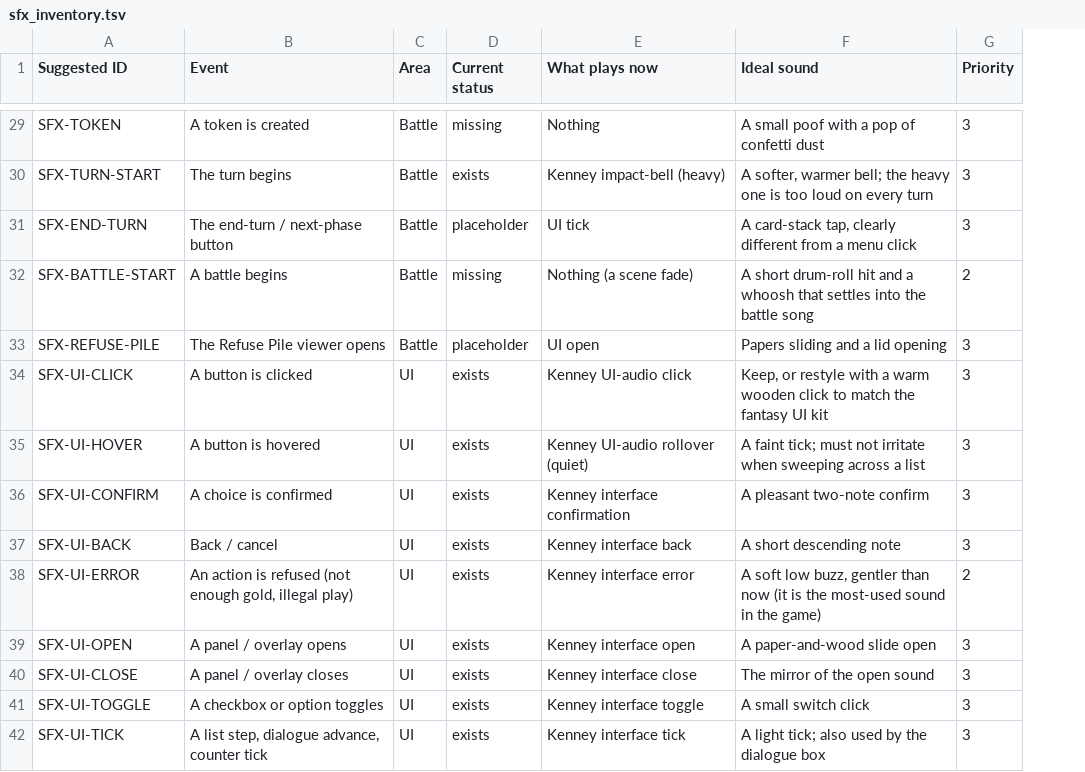
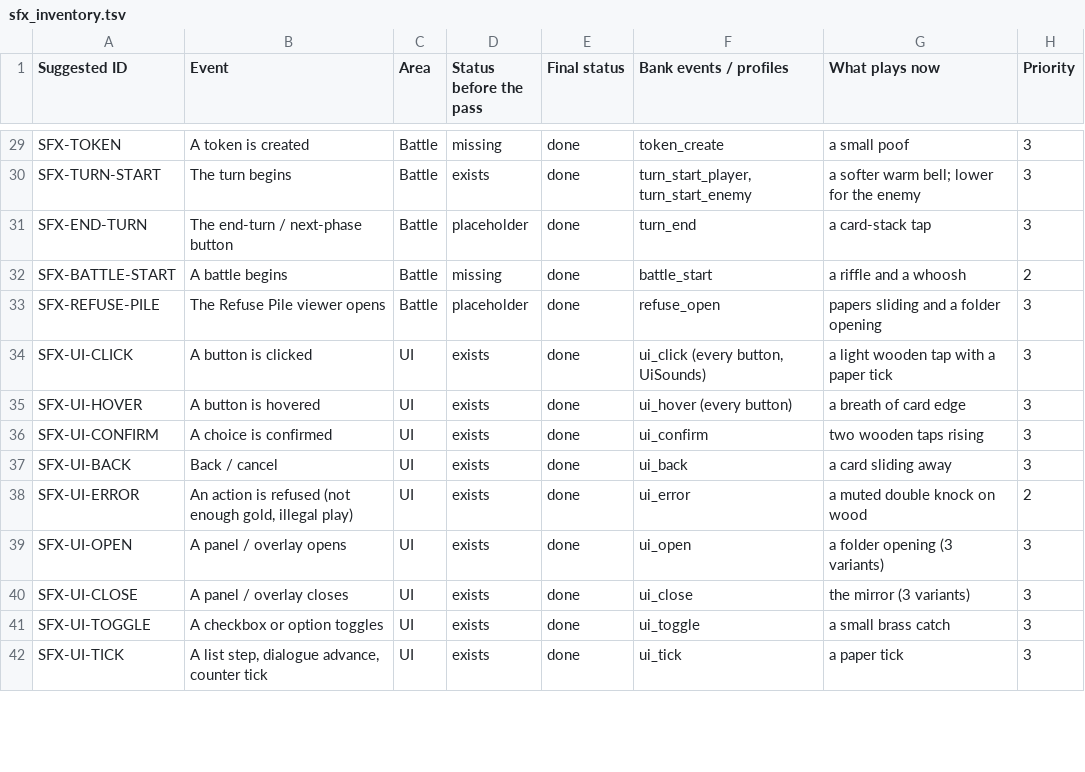
Before and after one commit to Aglowatz/Deckbuilder-rpg, a TSV file: docs/audio/sfx_inventory.tsv, drawn as a sheet; only a part is shown, gaps mark what is left out; removed rows and columns are numbered as before the commit, all else as after; the diff covers the shown part only; the diff names each change by its address in the sheet, - before the commit and + after, or states it on an @@ line.

```diff
--- a/docs/audio/sfx_inventory.tsv
+++ b/docs/audio/sfx_inventory.tsv
+column E (Final status), rows 29-42: all done
+column F (Bank events / profiles), rows 29-42: token_create | turn_start_player, turn_start_enemy | turn_end | battle_start | refuse_open | ui_click (every button, UiSounds) | ui_hover (every button) | ui_confirm | ui_back | ui_error | ui_open | ui_close | ui_toggle | ui_tick
-column F (Ideal sound), rows 29-42: A small poof with a pop of confetti dust | A softer, warmer bell; the heavy one is too loud on every turn | A card-stack tap, clearly different from a menu click | A short drum-roll hit and a whoosh that settles into the battle song | Papers sliding and a lid opening | Keep, or restyle with a warm wooden click to match the fantasy UI kit | A faint tick; must not irritate when sweeping across a list | A pleasant two-note confirm | A short descending note | A soft low buzz, gentler than now (it is the most-used sound in the game) | A paper-and-wood slide open | The mirror of the open sound | A small switch click | A light tick; also used by the dialogue box
-D1: Current status
+D1: Status before the pass
-G29 (What plays now): Nothing
+G29 (What plays now): a small poof
-G30 (What plays now): Kenney impact-bell (heavy)
+G30 (What plays now): a softer warm bell; lower for the enemy
-G31 (What plays now): UI tick
+G31 (What plays now): a card-stack tap
-G32 (What plays now): Nothing (a scene fade)
+G32 (What plays now): a riffle and a whoosh
-G33 (What plays now): UI open
+G33 (What plays now): papers sliding and a folder opening
-G34 (What plays now): Kenney UI-audio click
+G34 (What plays now): a light wooden tap with a paper tick
-G35 (What plays now): Kenney UI-audio rollover (quiet)
+G35 (What plays now): a breath of card edge
-G36 (What plays now): Kenney interface confirmation
+G36 (What plays now): two wooden taps rising
-G37 (What plays now): Kenney interface back
+G37 (What plays now): a card sliding away
-G38 (What plays now): Kenney interface error
+G38 (What plays now): a muted double knock on wood
-G39 (What plays now): Kenney interface open
+G39 (What plays now): a folder opening (3 variants)
-G40 (What plays now): Kenney interface close
+G40 (What plays now): the mirror (3 variants)
-G41 (What plays now): Kenney interface toggle
+G41 (What plays now): a small brass catch
-G42 (What plays now): Kenney interface tick
+G42 (What plays now): a paper tick
```
Also changed, not shown: 97 edited cells elsewhere in this file, data/source/sfx_events.csv, data/source/sfx_sources.csv, 36 other files.
